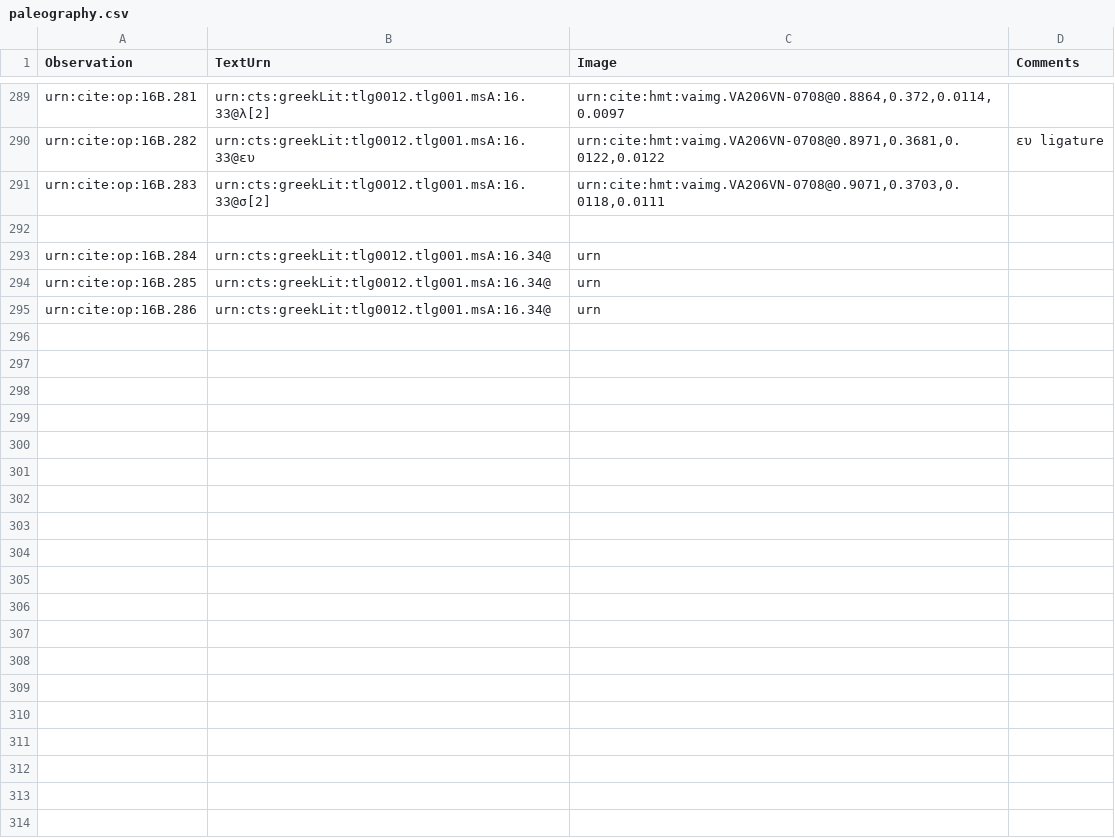
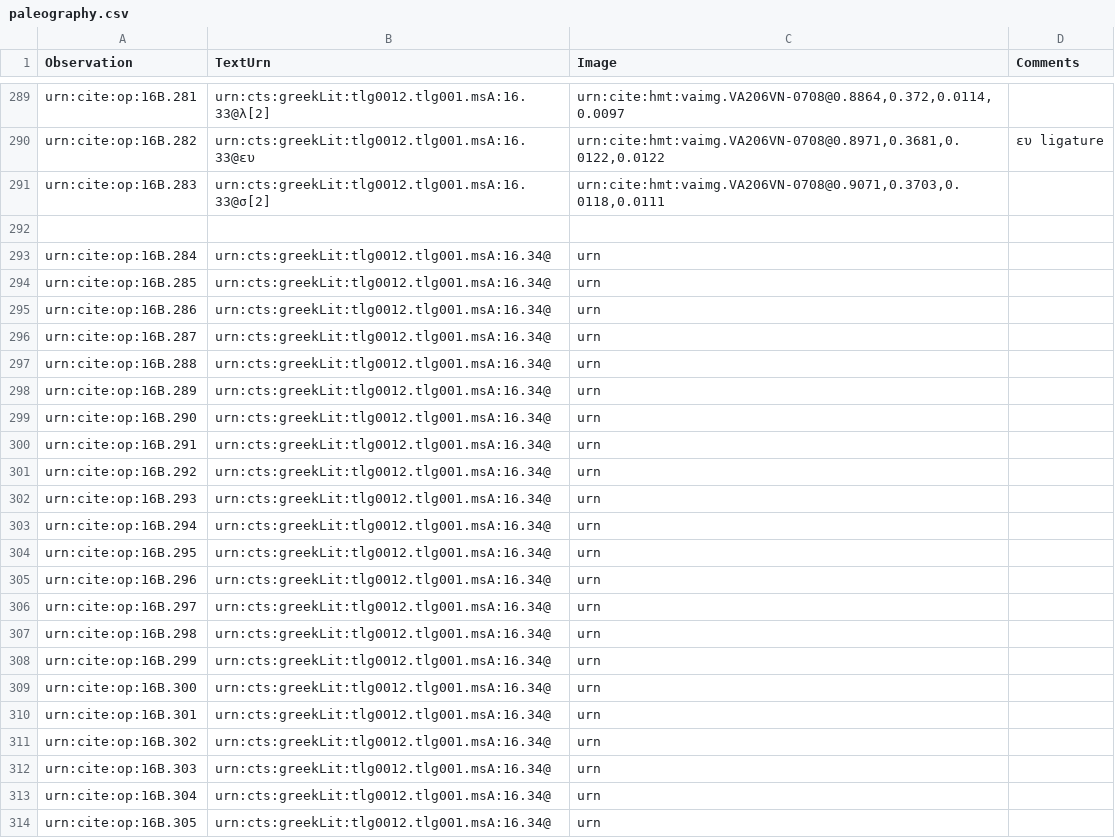
Before and after one commit to hmteditors/furman, a CSV file: TeamB/collections/paleography.csv, drawn as a sheet; only a part is shown, gaps mark what is left out; the diff covers the shown part only.

Commit message:
Update paleography.csv

```diff
--- a/TeamB/collections/paleography.csv
+++ b/TeamB/collections/paleography.csv
@@ -295 +295,20 @@ urn:cite:op:16B.285,urn:cts:greekLit:tlg0012.tlg001.msA:16.34@,"urn",
 urn:cite:op:16B.286,urn:cts:greekLit:tlg0012.tlg001.msA:16.34@,"urn",
+urn:cite:op:16B.287,urn:cts:greekLit:tlg0012.tlg001.msA:16.34@,"urn",
+urn:cite:op:16B.288,urn:cts:greekLit:tlg0012.tlg001.msA:16.34@,"urn",
+urn:cite:op:16B.289,urn:cts:greekLit:tlg0012.tlg001.msA:16.34@,"urn",
+urn:cite:op:16B.290,urn:cts:greekLit:tlg0012.tlg001.msA:16.34@,"urn",
+urn:cite:op:16B.291,urn:cts:greekLit:tlg0012.tlg001.msA:16.34@,"urn",
+urn:cite:op:16B.292,urn:cts:greekLit:tlg0012.tlg001.msA:16.34@,"urn",
+urn:cite:op:16B.293,urn:cts:greekLit:tlg0012.tlg001.msA:16.34@,"urn",
+urn:cite:op:16B.294,urn:cts:greekLit:tlg0012.tlg001.msA:16.34@,"urn",
+urn:cite:op:16B.295,urn:cts:greekLit:tlg0012.tlg001.msA:16.34@,"urn",
+urn:cite:op:16B.296,urn:cts:greekLit:tlg0012.tlg001.msA:16.34@,"urn",
+urn:cite:op:16B.297,urn:cts:greekLit:tlg0012.tlg001.msA:16.34@,"urn",
+urn:cite:op:16B.298,urn:cts:greekLit:tlg0012.tlg001.msA:16.34@,"urn",
+urn:cite:op:16B.299,urn:cts:greekLit:tlg0012.tlg001.msA:16.34@,"urn",
+urn:cite:op:16B.300,urn:cts:greekLit:tlg0012.tlg001.msA:16.34@,"urn",
+urn:cite:op:16B.301,urn:cts:greekLit:tlg0012.tlg001.msA:16.34@,"urn",
+urn:cite:op:16B.302,urn:cts:greekLit:tlg0012.tlg001.msA:16.34@,"urn",
+urn:cite:op:16B.303,urn:cts:greekLit:tlg0012.tlg001.msA:16.34@,"urn",
+urn:cite:op:16B.304,urn:cts:greekLit:tlg0012.tlg001.msA:16.34@,"urn",
+urn:cite:op:16B.305,urn:cts:greekLit:tlg0012.tlg001.msA:16.34@,"urn",
```
Also changed, not shown: 11 added rows elsewhere in this file.
